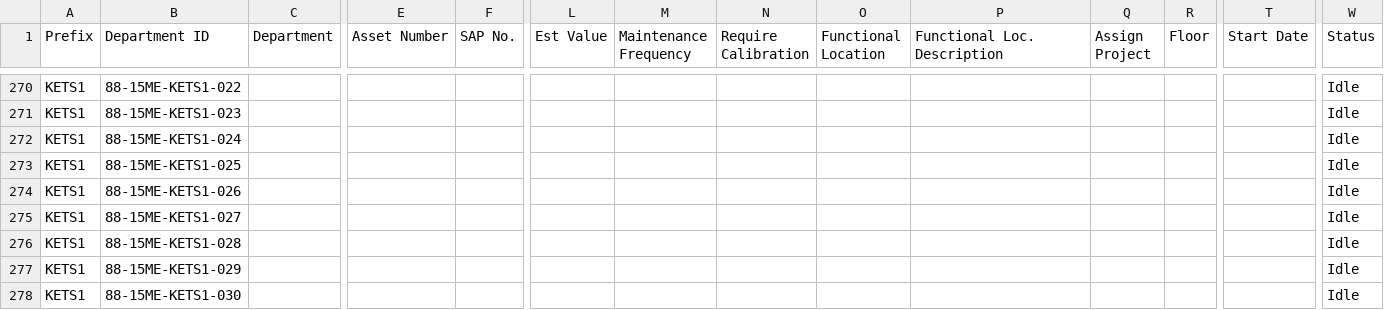
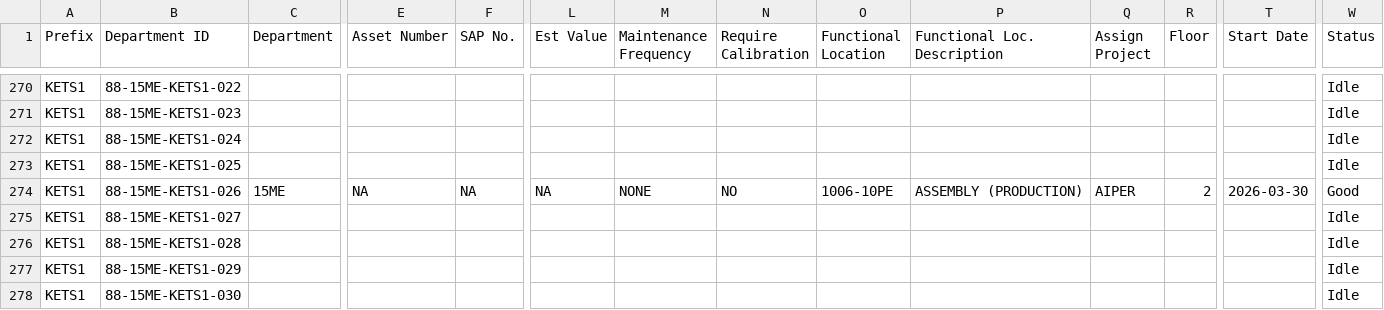
Before and after one commit to azlihanifiah/ME-Dashboard, a CSV file: data/assets_export.csv, drawn as a sheet; only a part is shown, gaps mark what is left out; the diff names each change by its address in the sheet, - before the commit and + after, or states it on an @@ line.

Commit message:
Auto-save: Update assets (2026-03-30 16:24:53)

```diff
--- a/data/assets_export.csv
+++ b/data/assets_export.csv
-C274 (Department): (empty)
+C274 (Department): 15ME
-E274 (Asset Number): (empty)
+E274 (Asset Number): NA
-F274 (SAP No.): (empty)
+F274 (SAP No.): NA
-L274 (Est Value): (empty)
+L274 (Est Value): NA
-M274 (Maintenance Frequency): (empty)
+M274 (Maintenance Frequency): NONE
-N274 (Require Calibration): (empty)
+N274 (Require Calibration): NO
-O274 (Functional Location): (empty)
+O274 (Functional Location): 1006-10PE
-P274 (Functional Loc. Description): (empty)
+P274 (Functional Loc. Description): ASSEMBLY (PRODUCTION)
-Q274 (Assign Project): (empty)
+Q274 (Assign Project): AIPER
-R274 (Floor): (empty)
+R274 (Floor): 2
-T274 (Start Date): (empty)
+T274 (Start Date): 2026-03-30
-W274 (Status): Idle
+W274 (Status): Good
```
Also changed, not shown: 1 other file.
